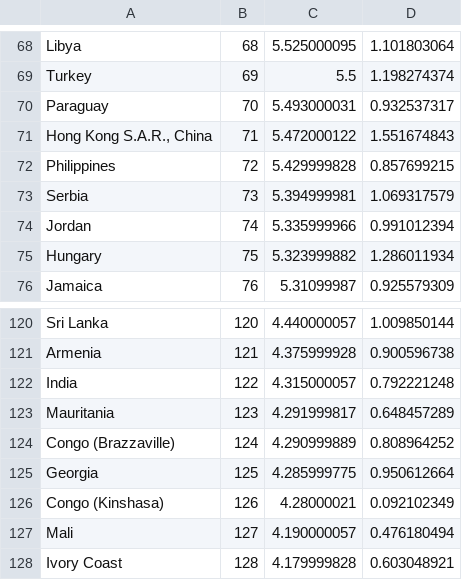
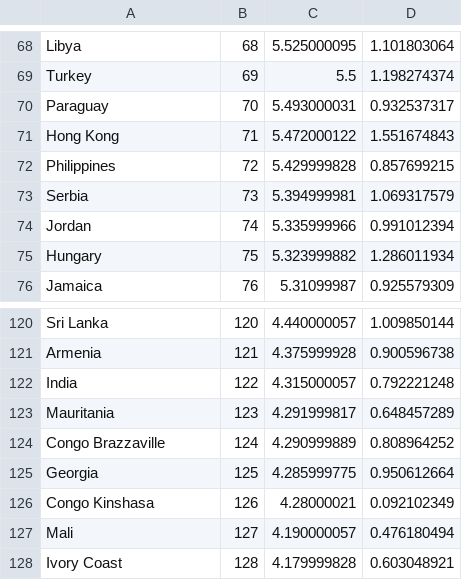
Before and after one commit to WFCSC112AlqahtaniFall2019/project7-Alexa-Brown, a CSV file: cmake-build-debug/WorldHappinessReport.csv, drawn as a sheet; only a part is shown, gaps mark what is left out.

```diff
--- a/cmake-build-debug/WorldHappinessReport.csv
+++ b/cmake-build-debug/WorldHappinessReport.csv
@@ -70,3 +70,3 @@ Turkey,69,5.5,1.198274374
 Paraguay,70,5.493000031,0.932537317
-"Hong Kong S.A.R., China",71,5.472000122,1.551674843
+Hong Kong,71,5.472000122,1.551674843
 Philippines,72,5.429999828,0.857699215
@@ -123,5 +123,5 @@ India,122,4.315000057,0.792221248
 Mauritania,123,4.291999817,0.648457289
-Congo (Brazzaville),124,4.290999889,0.808964252
+Congo Brazzaville,124,4.290999889,0.808964252
 Georgia,125,4.285999775,0.950612664
-Congo (Kinshasa),126,4.28000021,0.092102349
+Congo Kinshasa,126,4.28000021,0.092102349
 Mali,127,4.190000057,0.476180494
```
Also changed, not shown: 7 other files.
